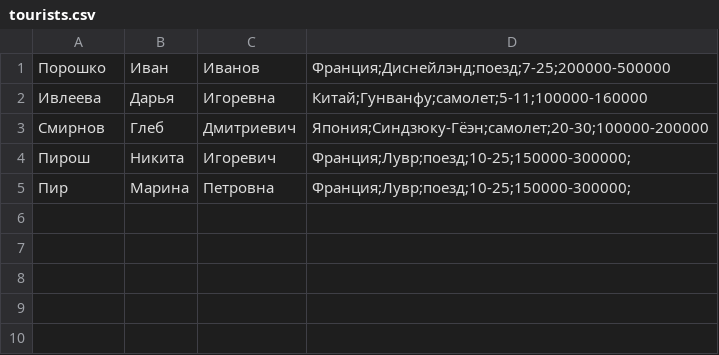
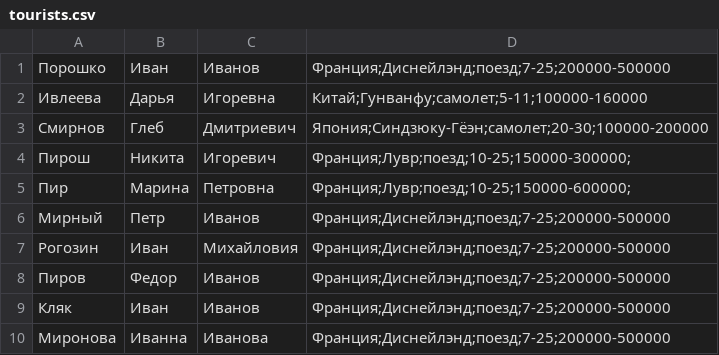
Before and after one commit to VasaStulo/Ruby, a CSV file: tur_laba/data/tourists.csv, drawn as a sheet.

Commit message:
Made a checkbox to pick up tourists

```diff
--- a/tur_laba/data/tourists.csv
+++ b/tur_laba/data/tourists.csv
@@ -4,2 +4,7 @@
 Пирош,Никита,Игоревич,Франция;Лувр;поезд;10-25;150000-300000;
-Пир,Марина,Петровна,Франция;Лувр;поезд;10-25;150000-300000;
+Пир,Марина,Петровна,Франция;Лувр;поезд;10-25;150000-600000;
+Мирный,Петр,Иванов,Франция;Диснейлэнд;поезд;7-25;200000-500000
+Рогозин,Иван,Михайловия,Франция;Диснейлэнд;поезд;7-25;200000-500000
+Пиров,Федор,Иванов,Франция;Диснейлэнд;поезд;7-25;200000-500000
+Кляк,Иван,Иванов,Франция;Диснейлэнд;поезд;7-25;200000-500000
+Миронова,Иванна,Иванова,Франция;Диснейлэнд;поезд;7-25;200000-500000
```
Also changed, not shown: 5 other files.
